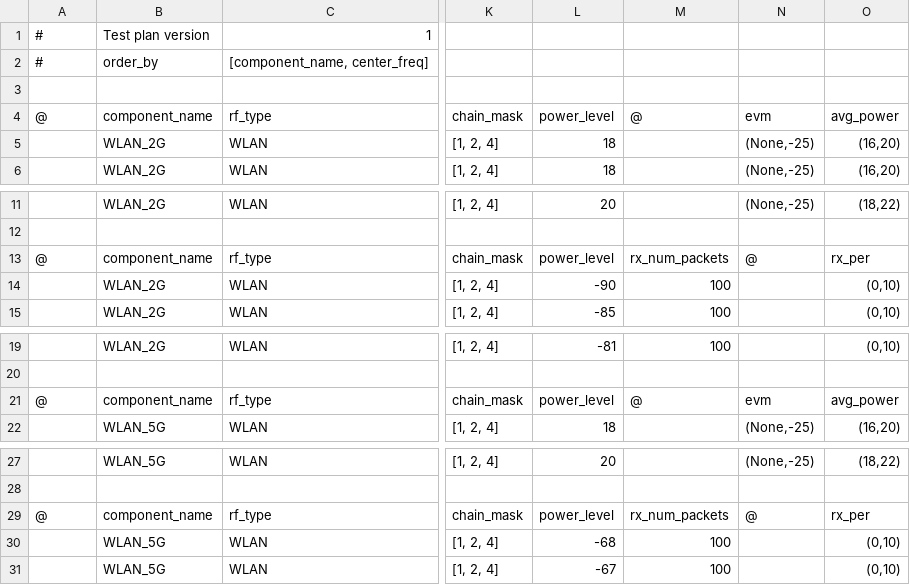
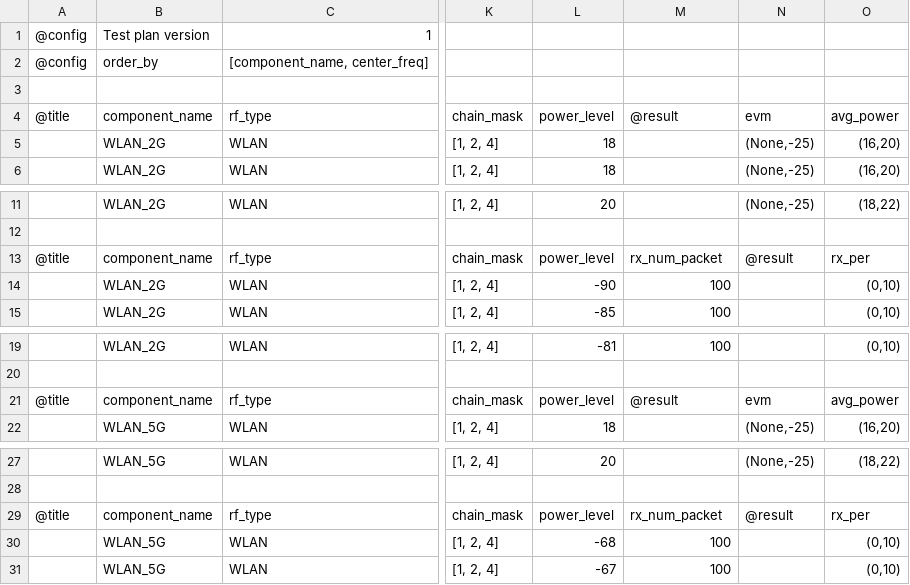
Before and after one commit to chromium-full-mirror/chromiumos_graphyte, a CSV file: graphyte/config_files/sample_testplan.csv, drawn as a sheet; only a part is shown, gaps mark what is left out; the diff names each change by its address in the sheet, - before the commit and + after, or states it on an @@ line.

Commit message:
testplan: Check the testplan and add unittest.
We check the format of the testplan CSV file when parsing it.
Also the data checker for argument "rx_number_packet" is added.

The format of the marker are also changed.
The first column of the test config becomes "@config".
The first column of the title becomes "@title".
the delimiter between arguments and results becomes "@result".

BUG=none
TEST=make test

Change-Id: I809eddb2280360a2d9e3a16057f840913f2b1101

```diff
--- a/graphyte/config_files/sample_testplan.csv
+++ b/graphyte/config_files/sample_testplan.csv
-A1:A2: #
+A1:A2: @config
-A4: @
+A4: @title
-M4: @
+M4: @result
-A13: @
+A13: @title
-M13: rx_num_packets
+M13: rx_num_packet
-N13: @
+N13: @result
-A21: @
+A21: @title
-M21: @
+M21: @result
-A29: @
+A29: @title
-M29: rx_num_packets
+M29: rx_num_packet
-N29: @
+N29: @result
```
Also changed, not shown: 3 other files.
